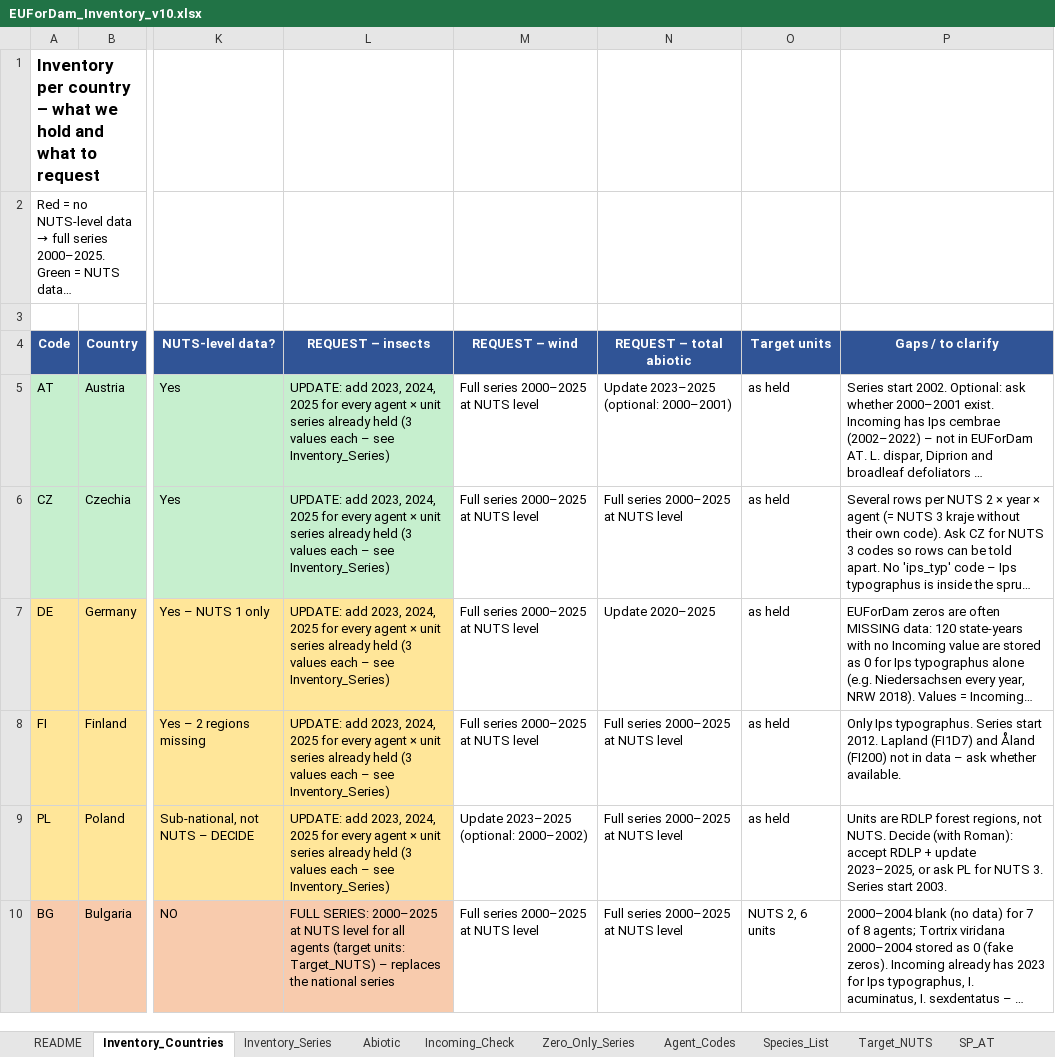
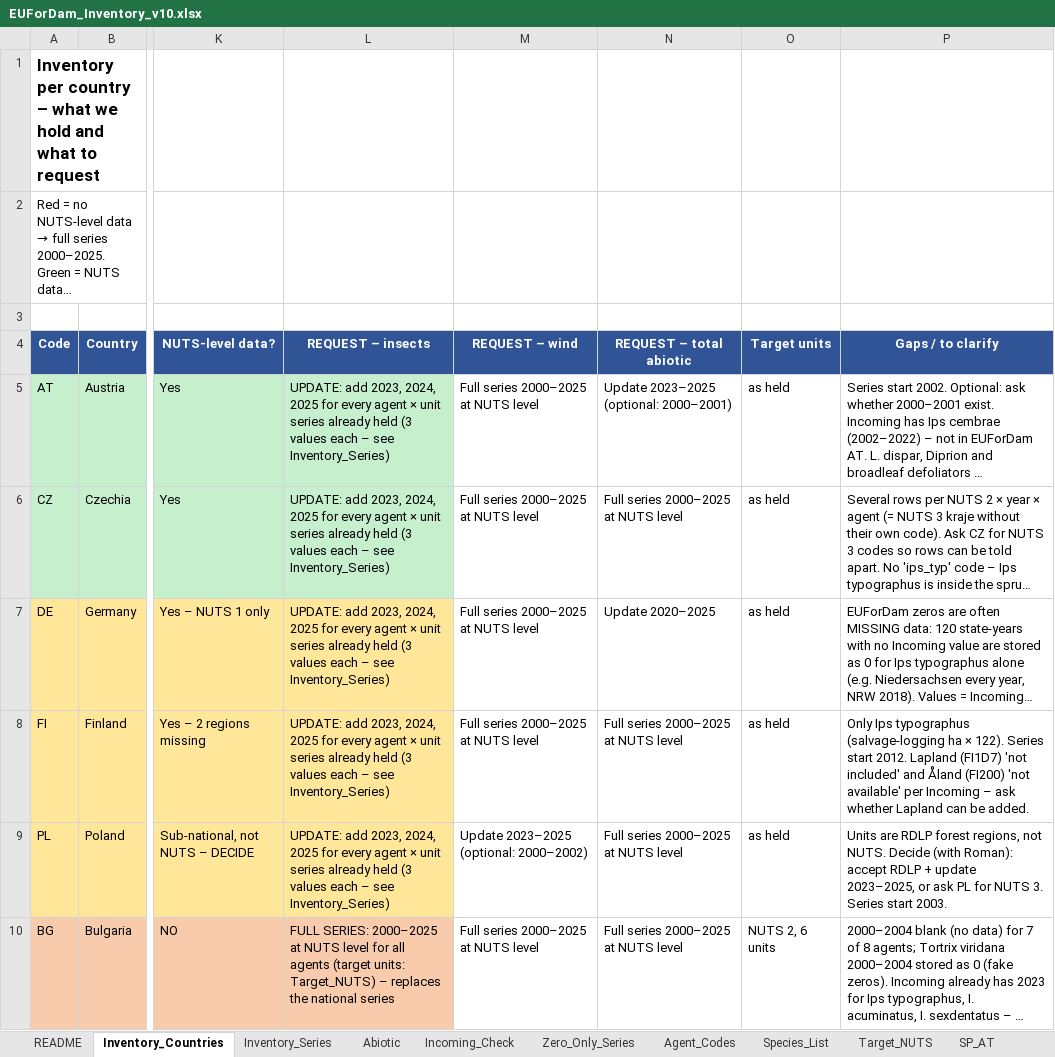
Before and after one commit to hazari2121/githubtraining, an Excel workbook: EUForDam/EUForDam_Inventory_v10.xlsx, sheet Inventory_Countries, drawn as a sheet; only a part is shown, gaps mark what is left out; long unchanged cells end in …; values as stored, in another font and other column widths than the file's, no borders; the diff covers the shown part only; the diff names each change by its address in the sheet, - before the commit and + after, or states it on an @@ line.

```diff
--- a/EUForDam/EUForDam_Inventory_v10.xlsx (sheet Inventory_Countries)
+++ b/EUForDam/EUForDam_Inventory_v10.xlsx (sheet Inventory_Countries)
-P8 (Gaps / to clarify): Only Ips typographus. Series start 2012. Lapland (FI1D7) and Åland (FI200) not in data – ask whether available.
+P8 (Gaps / to clarify): Only Ips typographus (salvage-logging ha × 122). Series start 2012. Lapland (FI1D7) 'not included' and Åland (FI200) 'not available' per Incoming – ask whether Lapland can be added.
```
Also changed, not shown: 5 edited cells elsewhere in this sheet, sheet Incoming_Check, sheet Abiotic, sheet README, 1 other file.
